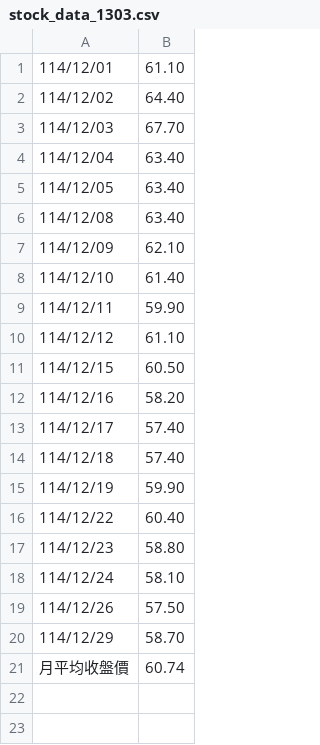
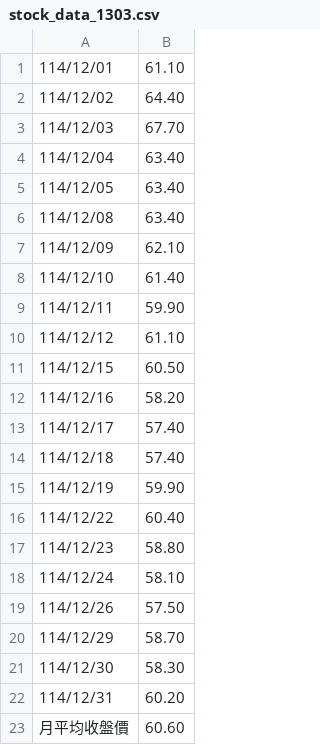
Before and after one commit to SpiderFang/rod-go, a CSV file: multi-stock-with-goroutine/stock_data_1303.csv, drawn as a sheet.

```diff
--- a/multi-stock-with-goroutine/stock_data_1303.csv
+++ b/multi-stock-with-goroutine/stock_data_1303.csv
@@ -20,2 +20,4 @@
 114/12/29,58.70
-月平均收盤價,60.74
+114/12/30,58.30
+114/12/31,60.20
+月平均收盤價,60.60
```
Also changed, not shown: multi-stock-with-goroutine/stock_data_1301.csv, multi-stock-with-goroutine/stock_data_2317.csv, 10 other files.
